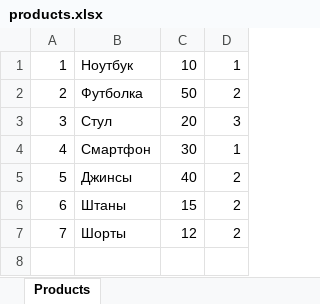
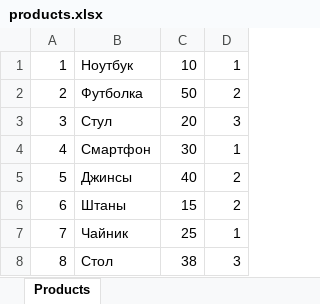
Before and after one commit to 23yulia03/task8DAOanddop, an Excel workbook: products.xlsx, sheet Products, drawn as a sheet; values as stored, in another font and other column widths than the file's, no borders; removed rows and columns are numbered as before the commit, all else as after; the diff names each change by its address in the sheet, - before the commit and + after, or states it on an @@ line.

Commit message:
Добавлены тестовые данные

```diff
--- a/products.xlsx (sheet Products)
+++ b/products.xlsx (sheet Products)
-row 7: 7 | Шорты | 12 | 2
+row 7: 7 | Чайник | 25 | 1
+row 8: 8 | Стол | 38 | 3
```
